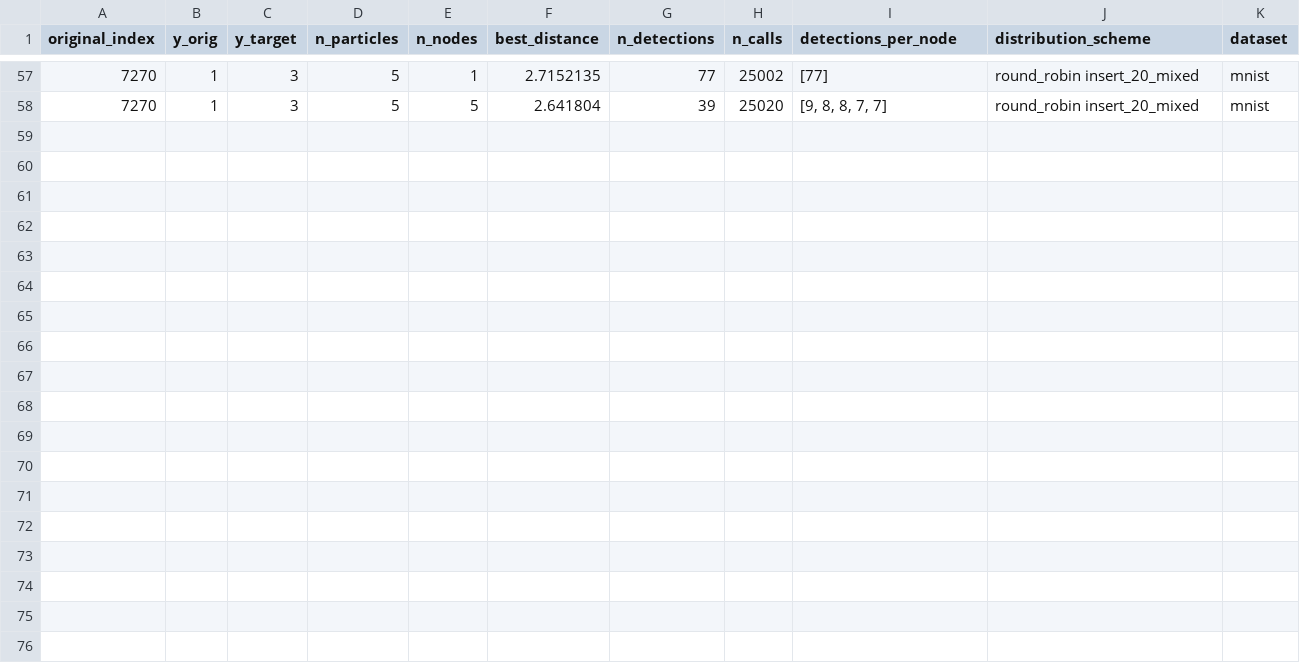
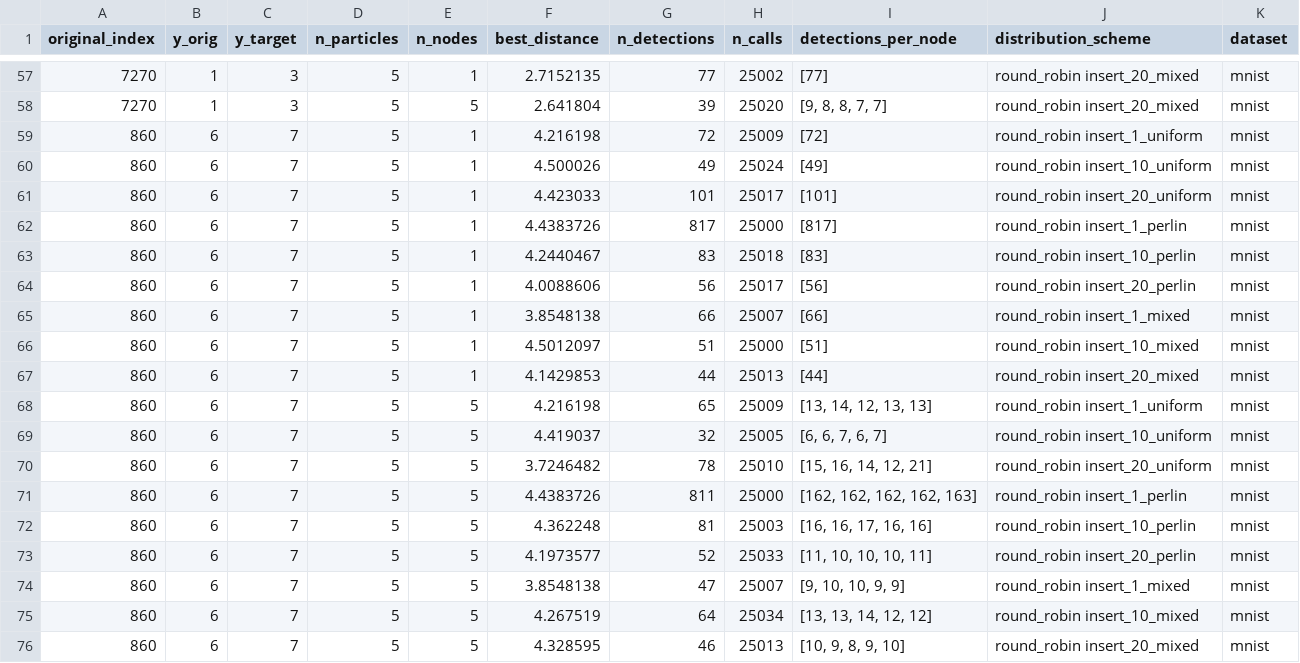
Before and after one commit to SanderP99/Evasive-and-Efficient-Adversarial-Attacks, a CSV file: Code/Experiments/DistributedBBA/detections_distributed_vs_non_distributed.csv, drawn as a sheet; only a part is shown, gaps mark what is left out; the diff names each change by its address in the sheet, - before the commit and + after, or states it on an @@ line.

Commit message:
Extra experiments

```diff
--- a/Code/Experiments/DistributedBBA/detections_distributed_vs_non_distributed.csv
+++ b/Code/Experiments/DistributedBBA/detections_distributed_vs_non_distributed.csv
+row 59: 860 | 6 | 7 | 5 | 1 | 4.216198 | 72 | 25009 | [72] | round_robin insert_1_uniform | mnist
+row 60: 860 | 6 | 7 | 5 | 1 | 4.500026 | 49 | 25024 | [49] | round_robin insert_10_uniform | mnist
+row 61: 860 | 6 | 7 | 5 | 1 | 4.423033 | 101 | 25017 | [101] | round_robin insert_20_uniform | mnist
+row 62: 860 | 6 | 7 | 5 | 1 | 4.4383726 | 817 | 25000 | [817] | round_robin insert_1_perlin | mnist
+row 63: 860 | 6 | 7 | 5 | 1 | 4.2440467 | 83 | 25018 | [83] | round_robin insert_10_perlin | mnist
+row 64: 860 | 6 | 7 | 5 | 1 | 4.0088606 | 56 | 25017 | [56] | round_robin insert_20_perlin | mnist
+row 65: 860 | 6 | 7 | 5 | 1 | 3.8548138 | 66 | 25007 | [66] | round_robin insert_1_mixed | mnist
+row 66: 860 | 6 | 7 | 5 | 1 | 4.5012097 | 51 | 25000 | [51] | round_robin insert_10_mixed | mnist
+row 67: 860 | 6 | 7 | 5 | 1 | 4.1429853 | 44 | 25013 | [44] | round_robin insert_20_mixed | mnist
+row 68: 860 | 6 | 7 | 5 | 5 | 4.216198 | 65 | 25009 | [13, 14, 12, 13, 13] | round_robin insert_1_uniform | mnist
+row 69: 860 | 6 | 7 | 5 | 5 | 4.419037 | 32 | 25005 | [6, 6, 7, 6, 7] | round_robin insert_10_uniform | mnist
+row 70: 860 | 6 | 7 | 5 | 5 | 3.7246482 | 78 | 25010 | [15, 16, 14, 12, 21] | round_robin insert_20_uniform | mnist
+row 71: 860 | 6 | 7 | 5 | 5 | 4.4383726 | 811 | 25000 | [162, 162, 162, 162, 163] | round_robin insert_1_perlin | mnist
+row 72: 860 | 6 | 7 | 5 | 5 | 4.362248 | 81 | 25003 | [16, 16, 17, 16, 16] | round_robin insert_10_perlin | mnist
+row 73: 860 | 6 | 7 | 5 | 5 | 4.1973577 | 52 | 25033 | [11, 10, 10, 10, 11] | round_robin insert_20_perlin | mnist
+row 74: 860 | 6 | 7 | 5 | 5 | 3.8548138 | 47 | 25007 | [9, 10, 10, 9, 9] | round_robin insert_1_mixed | mnist
+row 75: 860 | 6 | 7 | 5 | 5 | 4.267519 | 64 | 25034 | [13, 13, 14, 12, 12] | round_robin insert_10_mixed | mnist
+row 76: 860 | 6 | 7 | 5 | 5 | 4.328595 | 46 | 25013 | [10, 9, 8, 9, 10] | round_robin insert_20_mixed | mnist
```
